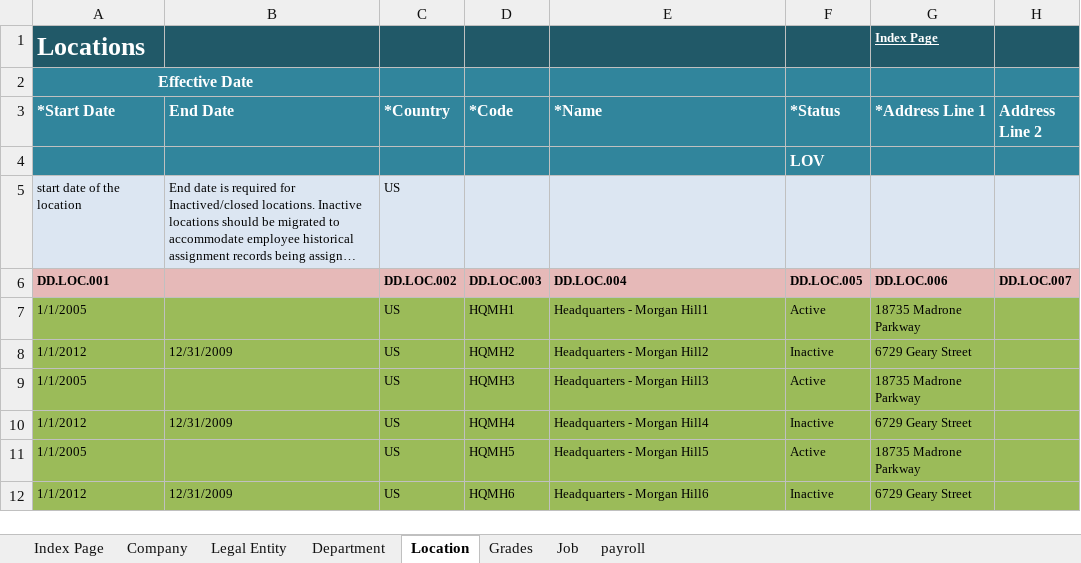
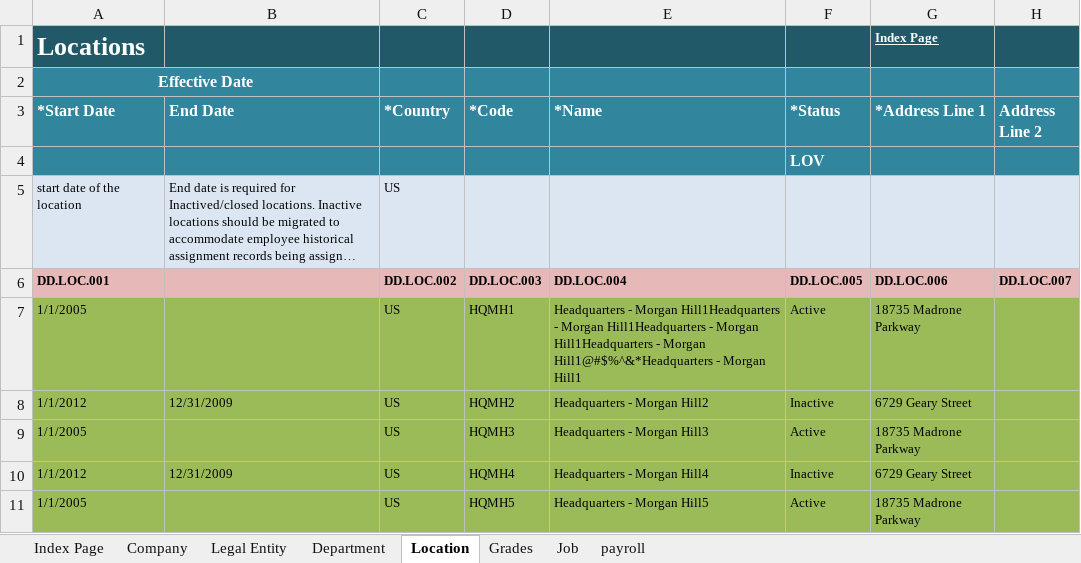
Before and after one commit to infovity/CloudDM, an Excel workbook: Fusion/ETL/Customers/Common/HCM/WorkStructuresMigration/WorkStructure_IFTY_V1_FUSN_R7/data-in/InfovityHCMWork StructuresV1.xlsx, sheet Location, drawn as a sheet; only a part is shown; the shorter side is filled out with more unchanged rows; long unchanged cells end in …; values as stored, in another font and other column widths than the file's, no borders; the diff covers the shown part only; the diff names each change by its address in the sheet, - before the commit and + after, or states it on an @@ line.

```diff
--- a/Fusion/ETL/Customers/Common/HCM/WorkStructuresMigration/WorkStructure_IFTY_V1_FUSN_R7/data-in/InfovityHCMWork StructuresV1.xlsx (sheet Location)
+++ b/Fusion/ETL/Customers/Common/HCM/WorkStructuresMigration/WorkStructure_IFTY_V1_FUSN_R7/data-in/InfovityHCMWork StructuresV1.xlsx (sheet Location)
-E7 (*Name): …- Morgan Hill1
+E7 (*Name): …- Morgan Hill1Headquarters - Morgan Hill1Headquarters - Morgan Hill1Headquarters - Morgan Hill1@#$%^&*Headquarters - Morgan Hill1
```
Also changed, not shown: 84 added rows elsewhere in this sheet, sheet Department, Fusion/ETL/Customers/Common/HCM/WorkStructuresMigration/WorkStructure_IFTY_V1_FUSN_R7/data-in/FusionHCMWorkStructures_R7.xlsx, 4 other files.
